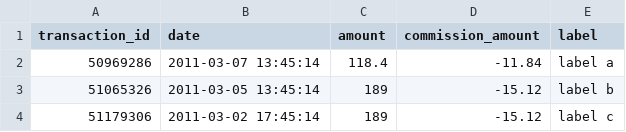
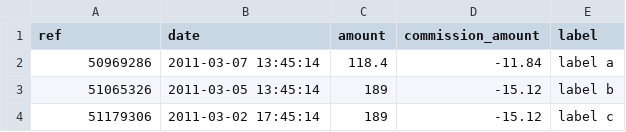
Before and after one commit to vnc-biz/openerp-c2c-financial-addons, a CSV file: account_statement_base_import/datas/statement.csv (was account_statement_easy_import/datas/statement.csv), drawn as a sheet.

```diff
--- a/account_statement_easy_import/datas/statement.csv
+++ b/account_statement_base_import/datas/statement.csv
@@ -1,2 +1,2 @@
-"transaction_id";"date";"amount";"commission_amount";"label"
+"ref";"date";"amount";"commission_amount";"label"
 50969286;2011-03-07 13:45:14;118.4;-11.84;"label a"
```
Also changed, not shown: 30 other files.
